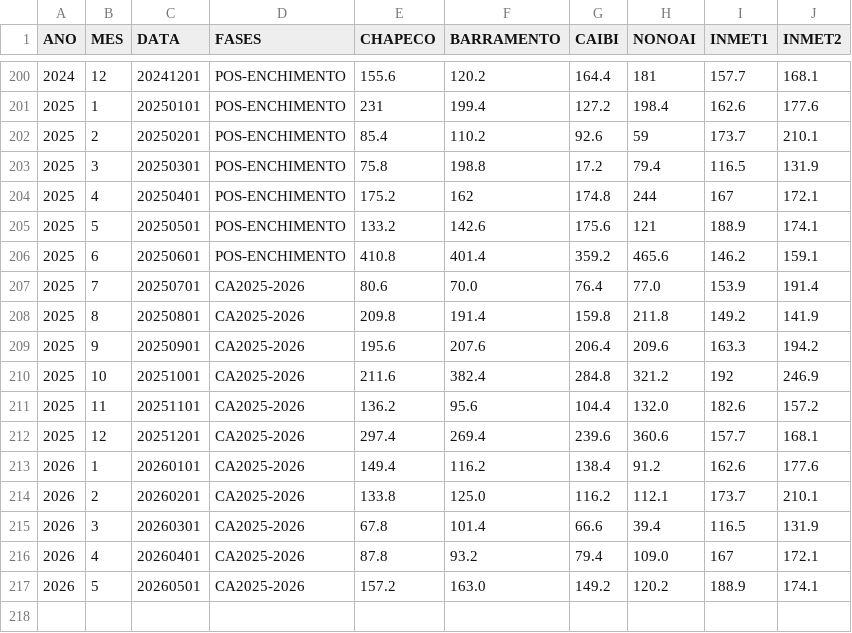
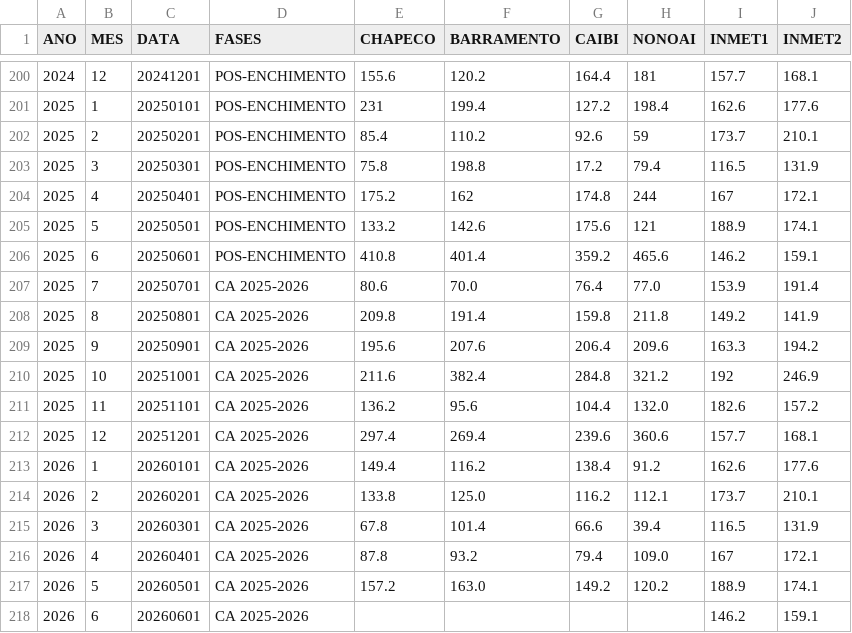
Before and after one commit to danyneiazend/python, a CSV file: prec_mes_FCE_boxPlot-CA25-26.csv, drawn as a sheet; only a part is shown, gaps mark what is left out.

Commit message:
Add files via upload

```diff
--- a/prec_mes_FCE_boxPlot-CA25-26.csv
+++ b/prec_mes_FCE_boxPlot-CA25-26.csv
@@ -206,12 +206,13 @@ ANO;MES;DATA;FASES;CHAPECO;BARRAMENTO;CAIBI;NONOAI;INMET1;INMET2
 2025;6;20250601;POS-ENCHIMENTO;410.8;401.4;359.2;465.6;146.2;159.1
-2025;7;20250701;CA2025-2026;80.6;70.0;76.4;77.0;153.9;191.4
-2025;8;20250801;CA2025-2026;209.8;191.4;159.8;211.8;149.2;141.9
-2025;9;20250901;CA2025-2026;195.6;207.6;206.4;209.6;163.3;194.2
-2025;10;20251001;CA2025-2026;211.6;382.4;284.8;321.2;192;246.9
-2025;11;20251101;CA2025-2026;136.2;95.6;104.4;132.0;182.6;157.2
-2025;12;20251201;CA2025-2026;297.4;269.4;239.6;360.6;157.7;168.1
-2026;1;20260101;CA2025-2026;149.4;116.2;138.4;91.2;162.6;177.6
-2026;2;20260201;CA2025-2026;133.8;125.0;116.2;112.1;173.7;210.1
-2026;3;20260301;CA2025-2026;67.8;101.4;66.6;39.4;116.5;131.9
-2026;4;20260401;CA2025-2026;87.8;93.2;79.4;109.0;167;172.1
-2026;5;20260501;CA2025-2026;157.2;163.0;149.2;120.2;188.9;174.1
+2025;7;20250701;CA 2025-2026;80.6;70.0;76.4;77.0;153.9;191.4
+2025;8;20250801;CA 2025-2026;209.8;191.4;159.8;211.8;149.2;141.9
+2025;9;20250901;CA 2025-2026;195.6;207.6;206.4;209.6;163.3;194.2
+2025;10;20251001;CA 2025-2026;211.6;382.4;284.8;321.2;192;246.9
+2025;11;20251101;CA 2025-2026;136.2;95.6;104.4;132.0;182.6;157.2
+2025;12;20251201;CA 2025-2026;297.4;269.4;239.6;360.6;157.7;168.1
+2026;1;20260101;CA 2025-2026;149.4;116.2;138.4;91.2;162.6;177.6
+2026;2;20260201;CA 2025-2026;133.8;125.0;116.2;112.1;173.7;210.1
+2026;3;20260301;CA 2025-2026;67.8;101.4;66.6;39.4;116.5;131.9
+2026;4;20260401;CA 2025-2026;87.8;93.2;79.4;109.0;167;172.1
+2026;5;20260501;CA 2025-2026;157.2;163.0;149.2;120.2;188.9;174.1
+2026;6;20260601;CA 2025-2026;;;;;146.2;159.1
```
